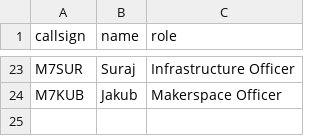
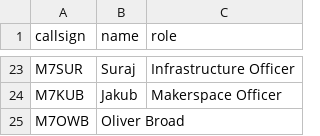
Before and after one commit to SurreyEARS/surreyears.github.io, a CSV file: _data/members.csv, drawn as a sheet; only a part is shown, gaps mark what is left out; the diff names each change by its address in the sheet, - before the commit and + after, or states it on an @@ line.

```diff
--- a/_data/members.csv
+++ b/_data/members.csv
+row 25: M7OWB | Oliver Broad
```
Also changed, not shown: 1 other file.
